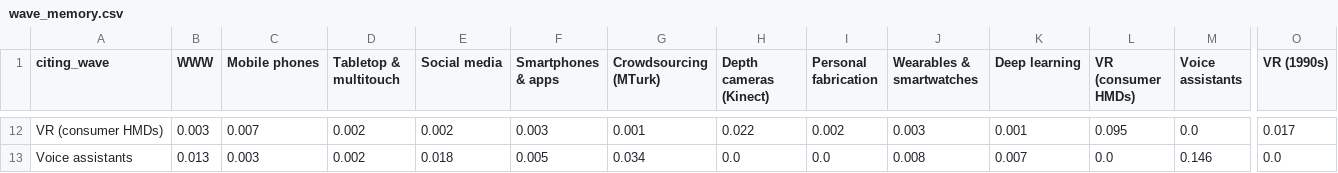
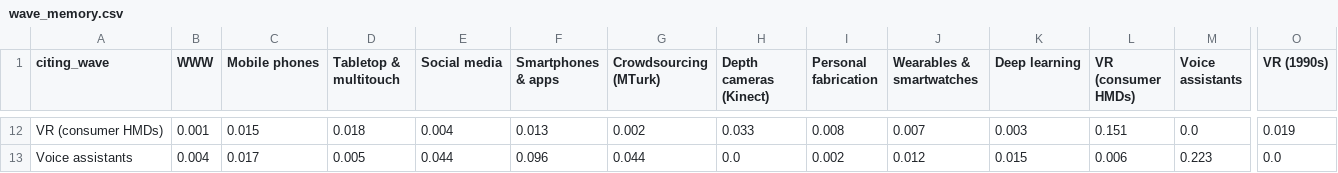
Before and after one commit to mytkymt/paper-lineage, a CSV file: analysis/results/core/wave_memory.csv, drawn as a sheet; only a part is shown, gaps mark what is left out; the diff covers the shown part only; the diff names each change by its address in the sheet, - before the commit and + after, or states it on an @@ line.

```diff
--- a/analysis/results/core/wave_memory.csv
+++ b/analysis/results/core/wave_memory.csv
-B12 (WWW): 0.003
+B12 (WWW): 0.001
-C12 (Mobile phones): 0.007
+C12 (Mobile phones): 0.015
-D12 (Tabletop & multitouch): 0.002
+D12 (Tabletop & multitouch): 0.018
-E12 (Social media): 0.002
+E12 (Social media): 0.004
-F12 (Smartphones & apps): 0.003
+F12 (Smartphones & apps): 0.013
-G12 (Crowdsourcing (MTurk)): 0.001
+G12 (Crowdsourcing (MTurk)): 0.002
-H12 (Depth cameras (Kinect)): 0.022
+H12 (Depth cameras (Kinect)): 0.033
-I12 (Personal fabrication): 0.002
+I12 (Personal fabrication): 0.008
-J12 (Wearables & smartwatches): 0.003
+J12 (Wearables & smartwatches): 0.007
-K12 (Deep learning): 0.001
+K12 (Deep learning): 0.003
-L12 (VR (consumer HMDs)): 0.095
+L12 (VR (consumer HMDs)): 0.151
-O12 (VR (1990s)): 0.017
+O12 (VR (1990s)): 0.019
-B13 (WWW): 0.013
+B13 (WWW): 0.004
-C13 (Mobile phones): 0.003
+C13 (Mobile phones): 0.017
-D13 (Tabletop & multitouch): 0.002
+D13 (Tabletop & multitouch): 0.005
-E13 (Social media): 0.018
+E13 (Social media): 0.044
-F13 (Smartphones & apps): 0.005
+F13 (Smartphones & apps): 0.096
-G13 (Crowdsourcing (MTurk)): 0.034
+G13 (Crowdsourcing (MTurk)): 0.044
-I13 (Personal fabrication): 0.0
+I13 (Personal fabrication): 0.002
-J13 (Wearables & smartwatches): 0.008
+J13 (Wearables & smartwatches): 0.012
-K13 (Deep learning): 0.007
+K13 (Deep learning): 0.015
-L13 (VR (consumer HMDs)): 0.0
+L13 (VR (consumer HMDs)): 0.006
-M13 (Voice assistants): 0.146
+M13 (Voice assistants): 0.223
```
Also changed, not shown: 66 edited cells elsewhere in this file, analysis/results/core/wave_curves.csv, analysis/results/core/waves.csv, 26 other files.
